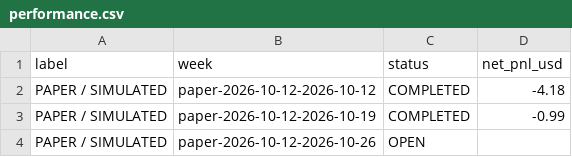
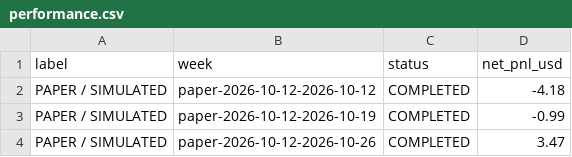
Before and after one commit to sashachernin/sc-trading, a CSV file: frontend/public/data/performance.csv, drawn as a sheet.

```diff
--- a/frontend/public/data/performance.csv
+++ b/frontend/public/data/performance.csv
@@ -3,2 +3,2 @@ PAPER / SIMULATED,paper-2026-10-12-2026-10-12,COMPLETED,-4.18
 PAPER / SIMULATED,paper-2026-10-12-2026-10-19,COMPLETED,-0.99
-PAPER / SIMULATED,paper-2026-10-12-2026-10-26,OPEN,
+PAPER / SIMULATED,paper-2026-10-12-2026-10-26,COMPLETED,3.47
```
Also changed, not shown: 6 other files.
